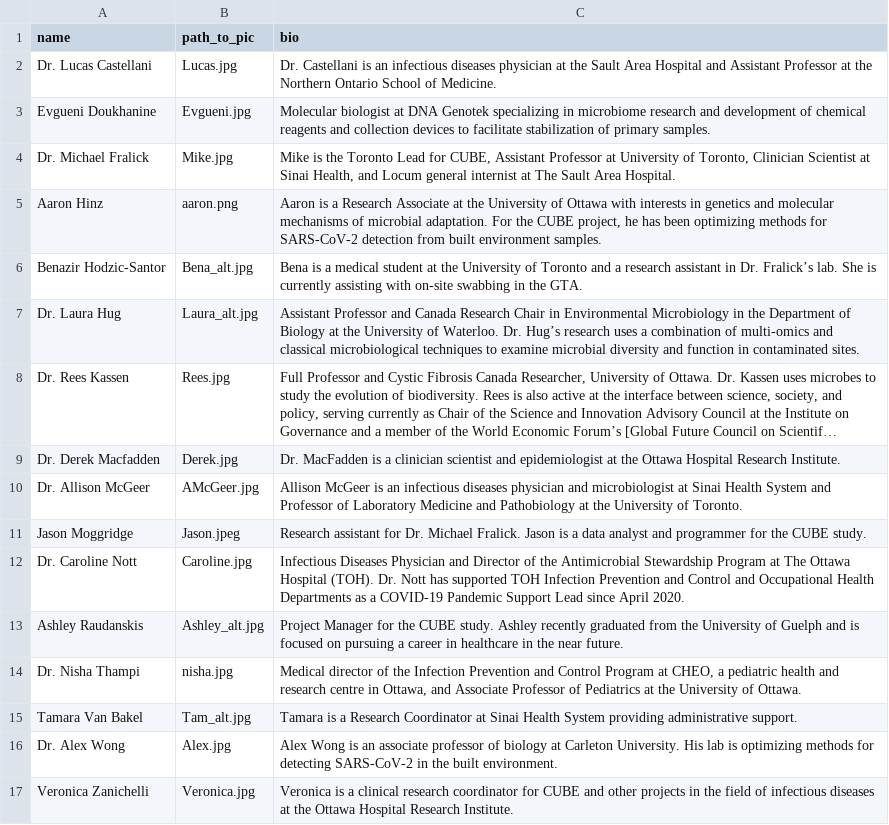
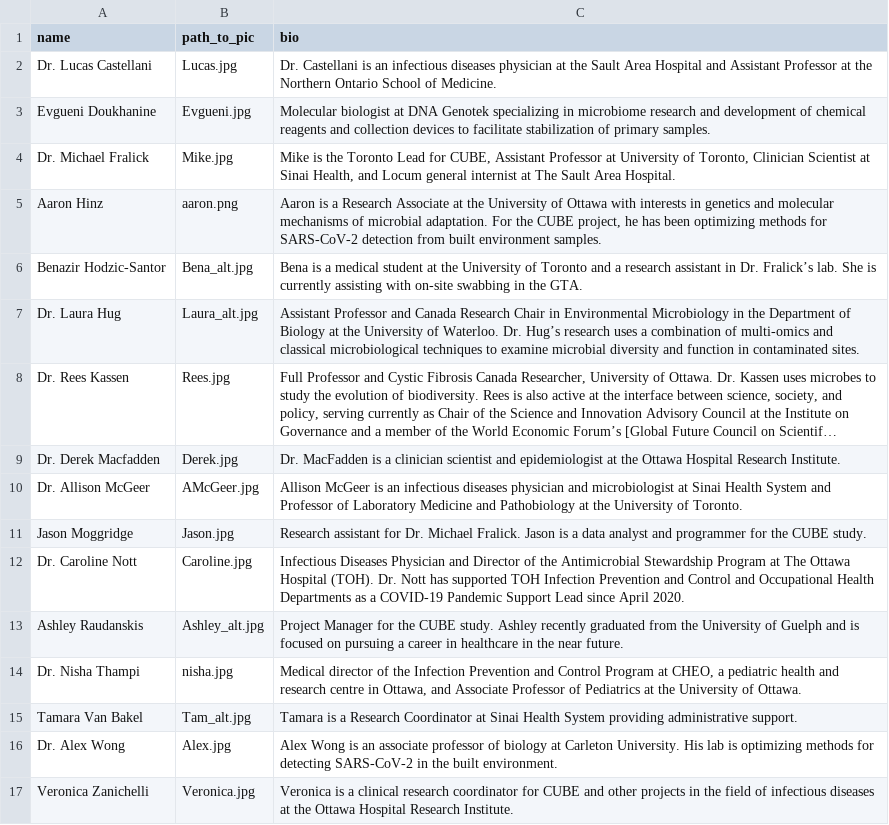
Before and after one commit to CUBE-Ontario/CUBE-Ontario.github.io, a TSV file: data/team_profiles.tsv, drawn as a sheet; long unchanged cells end in ….

Commit message:
updated Jason profile picture

```diff
--- a/data/team_profiles.tsv
+++ b/data/team_profiles.tsv
@@ -10,3 +10,3 @@ Dr. Derek Macfadden	Derek.jpg	Dr. MacFadden is a clinician scientist and epidemi
 Dr. Allison McGeer	AMcGeer.jpg	Allison McGeer is an infectious diseases physician and microbiologist at Sinai Health System and Professor of Laboratory Medicine and Pathobiology at the University of Toronto.
-Jason Moggridge	Jason.jpeg	Research assistant for Dr. Michael Fralick. Jason is a data analyst and programmer for the CUBE study.
+Jason Moggridge	Jason.jpg	Research assistant for Dr. Michael Fralick. Jason is a data analyst and programmer for the CUBE study.
 Dr. Caroline Nott	Caroline.jpg	Infectious Diseases Physician and Director of the Antimicrobial Stewardship Program at The Ottawa Hospital (TOH). Dr. Nott has supported TOH Infection Prevention and Control and Occupational Health Departments as a COVID-19 Pandemic Support Lead since April 2020.
```
Also changed, not shown: 4 other files.
